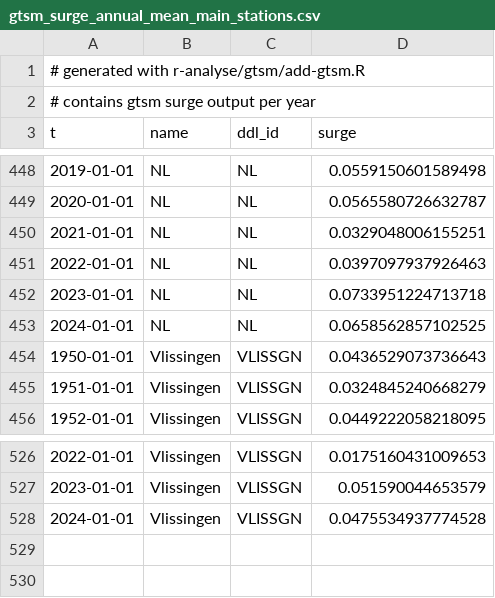
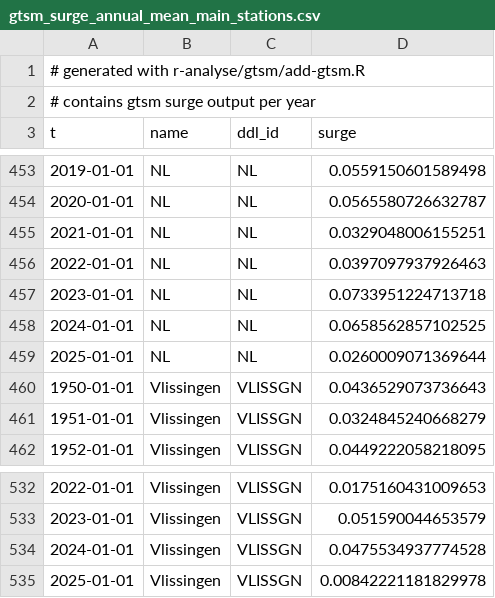
Before and after one commit to Deltares-research/sealevelmonitor, a CSV file: data/deltares/gtsm/gtsm_surge_annual_mean_main_stations.csv, drawn as a sheet; only a part is shown, gaps mark what is left out; the diff covers the shown part only; the diff names each change by its address in the sheet, - before the commit and + after, or states it on an @@ line.

```diff
--- a/data/deltares/gtsm/gtsm_surge_annual_mean_main_stations.csv
+++ b/data/deltares/gtsm/gtsm_surge_annual_mean_main_stations.csv
+row 459: 2025-01-01 | NL | NL | 0.0260009071369644
+row 535: 2025-01-01 | Vlissingen | VLISSGN | 0.00842221181829978
```
Also changed, not shown: 5 added rows elsewhere in this file, data/deltares/gtsm/gtsm_surge_monthly_mean_main_stations.csv.
